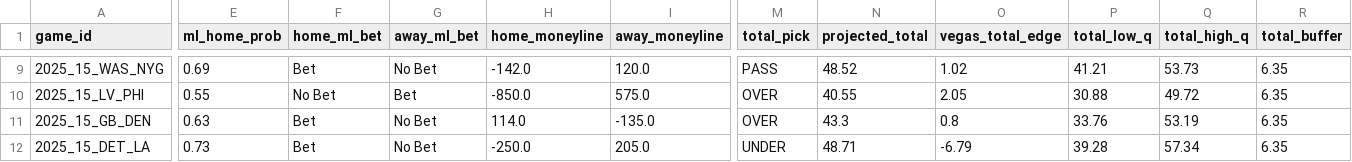
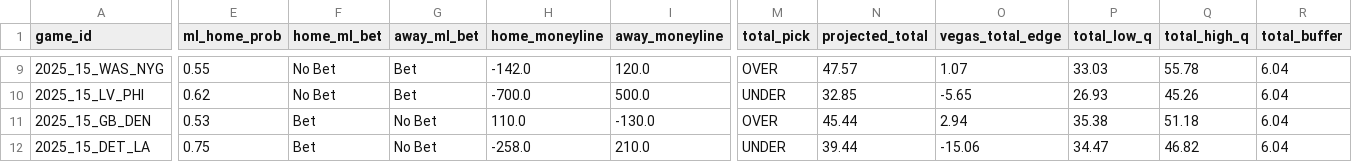
Before and after one commit to danielzh310/gridiron-engine.io, a CSV file: outputs/weekly_picks.csv, drawn as a sheet; only a part is shown, gaps mark what is left out; the diff covers the shown part only; the diff names each change by its address in the sheet, - before the commit and + after, or states it on an @@ line.

```diff
--- a/outputs/weekly_picks.csv
+++ b/outputs/weekly_picks.csv
-E9 (ml_home_prob): 0.69
+E9 (ml_home_prob): 0.55
-F9 (home_ml_bet): Bet
+F9 (home_ml_bet): No Bet
-G9 (away_ml_bet): No Bet
+G9 (away_ml_bet): Bet
-M9 (total_pick): PASS
+M9 (total_pick): OVER
-N9 (projected_total): 48.52
+N9 (projected_total): 47.57
-O9 (vegas_total_edge): 1.02
+O9 (vegas_total_edge): 1.07
-P9 (total_low_q): 41.21
+P9 (total_low_q): 33.03
-Q9 (total_high_q): 53.73
+Q9 (total_high_q): 55.78
-R9:R12 (total_buffer): 6.35
+R9:R12 (total_buffer): 6.04
-E10 (ml_home_prob): 0.55
+E10 (ml_home_prob): 0.62
-H10 (home_moneyline): -850.0
+H10 (home_moneyline): -700.0
-I10 (away_moneyline): 575.0
+I10 (away_moneyline): 500.0
-M10 (total_pick): OVER
+M10 (total_pick): UNDER
-N10 (projected_total): 40.55
+N10 (projected_total): 32.85
-O10 (vegas_total_edge): 2.05
+O10 (vegas_total_edge): -5.65
-P10 (total_low_q): 30.88
+P10 (total_low_q): 26.93
-Q10 (total_high_q): 49.72
+Q10 (total_high_q): 45.26
-E11 (ml_home_prob): 0.63
+E11 (ml_home_prob): 0.53
-H11 (home_moneyline): 114.0
+H11 (home_moneyline): 110.0
-I11 (away_moneyline): -135.0
+I11 (away_moneyline): -130.0
-N11 (projected_total): 43.3
+N11 (projected_total): 45.44
-O11 (vegas_total_edge): 0.8
+O11 (vegas_total_edge): 2.94
-P11 (total_low_q): 33.76
+P11 (total_low_q): 35.38
-Q11 (total_high_q): 53.19
+Q11 (total_high_q): 51.18
-E12 (ml_home_prob): 0.73
+E12 (ml_home_prob): 0.75
-H12 (home_moneyline): -250.0
+H12 (home_moneyline): -258.0
-I12 (away_moneyline): 205.0
+I12 (away_moneyline): 210.0
-N12 (projected_total): 48.71
+N12 (projected_total): 39.44
-O12 (vegas_total_edge): -6.79
+O12 (vegas_total_edge): -15.06
-P12 (total_low_q): 39.28
+P12 (total_low_q): 34.47
-Q12 (total_high_q): 57.34
+Q12 (total_high_q): 46.82
```
Also changed, not shown: 108 edited cells elsewhere in this file, 3 other files.
